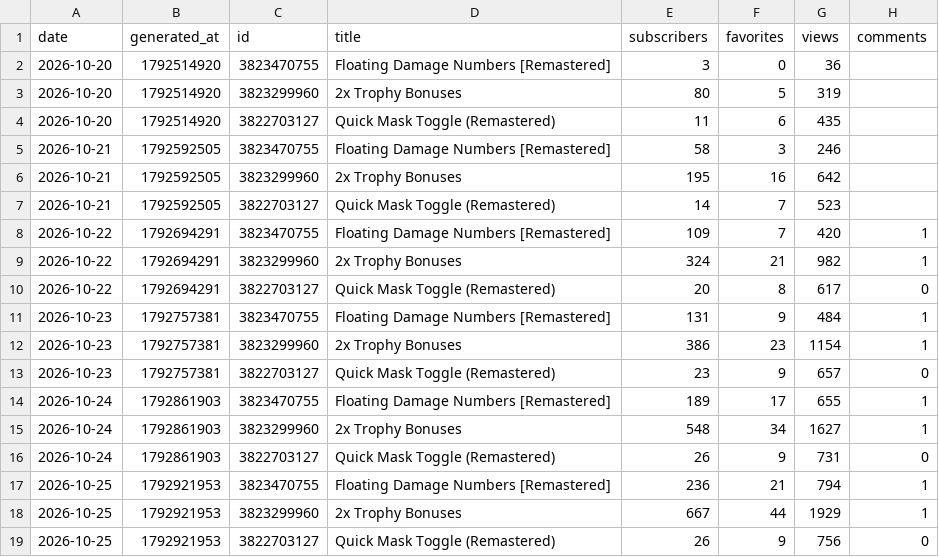
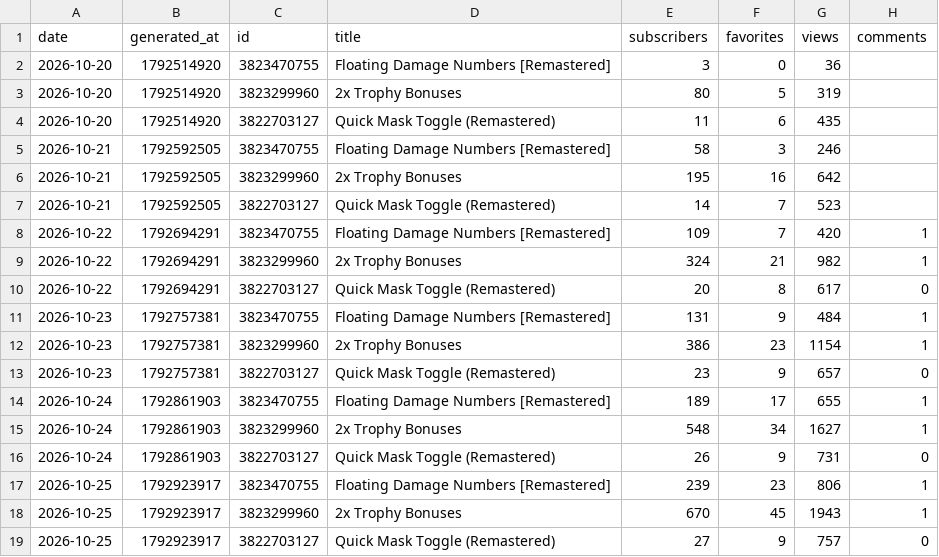
Before and after one commit to ehakantas/steam-stats, a CSV file: data/history.csv, drawn as a sheet.

```diff
--- a/data/history.csv
+++ b/data/history.csv
@@ -16,4 +16,4 @@ date,generated_at,id,title,subscribers,favorites,views,comments
 2026-10-24,1792861903,3822703127,Quick Mask Toggle (Remastered),26,9,731,0
-2026-10-25,1792921953,3823470755,Floating Damage Numbers [Remastered],236,21,794,1
-2026-10-25,1792921953,3823299960,2x Trophy Bonuses,667,44,1929,1
-2026-10-25,1792921953,3822703127,Quick Mask Toggle (Remastered),26,9,756,0
+2026-10-25,1792923917,3823470755,Floating Damage Numbers [Remastered],239,23,806,1
+2026-10-25,1792923917,3823299960,2x Trophy Bonuses,670,45,1943,1
+2026-10-25,1792923917,3822703127,Quick Mask Toggle (Remastered),27,9,757,0
```
Also changed, not shown: 2 other files.
